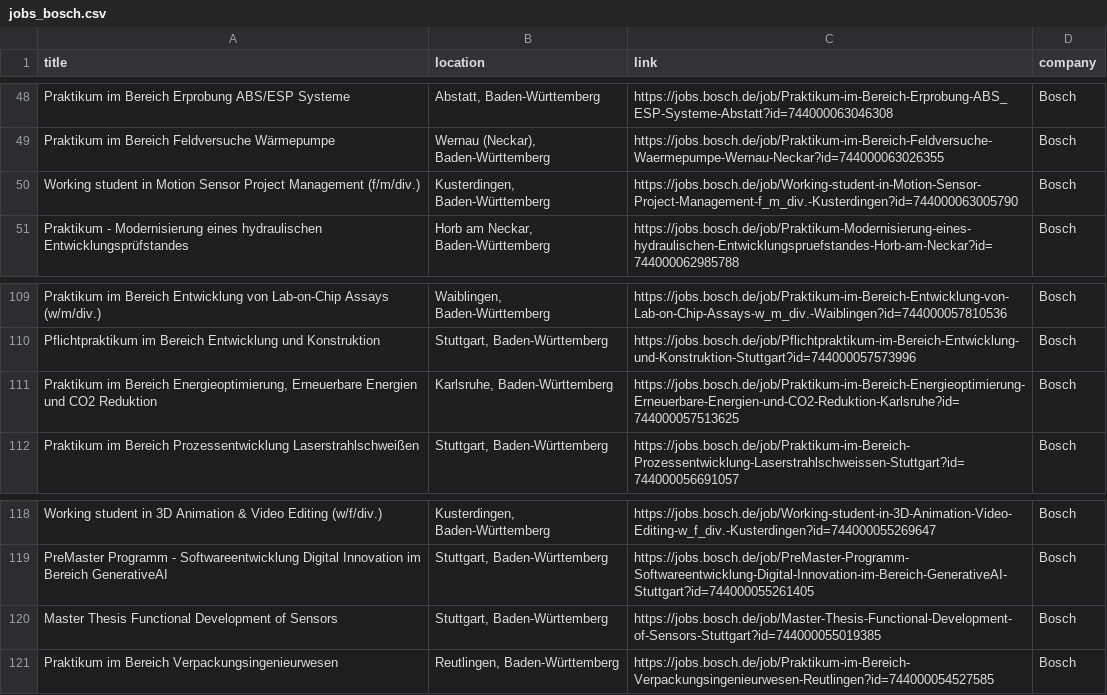
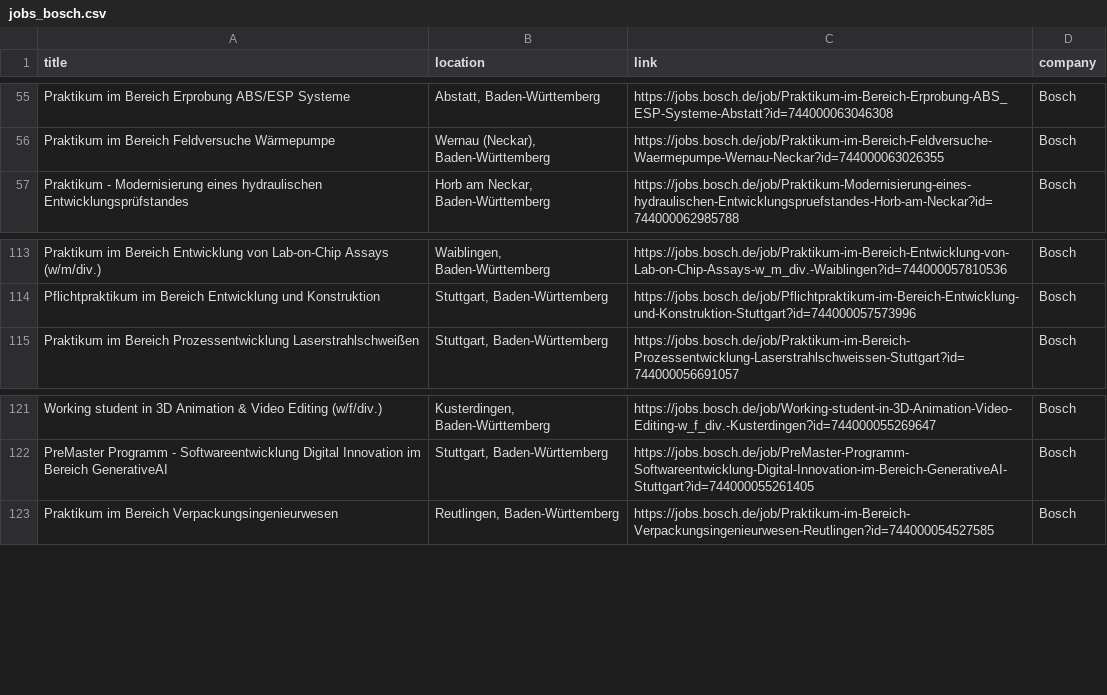
Before and after one commit to SarkisyanS/Jobs_Notifier, a CSV file: data/jobs_bosch.csv, drawn as a sheet; only a part is shown, gaps mark what is left out; removed rows and columns are numbered as before the commit, all else as after; the diff covers the shown part only; the diff names each change by its address in the sheet, - before the commit and + after, or states it on an @@ line.

```diff
--- a/data/jobs_bosch.csv
+++ b/data/jobs_bosch.csv
-row 50: Working student in Motion Sensor Project Management (f/m/div.) | Kusterdingen, Baden-Württemberg | https://jobs.bosch.de/job/Working-student-in-Motion-Sensor-Project-Management-f_m_div.-Kusterdingen?id=744000063005790 | Bosch
-row 111: Praktikum im Bereich Energieoptimierung, Erneuerbare Energien und CO2 Reduktion | Karlsruhe, Baden-Württemberg | https://jobs.bosch.de/job/Praktikum-im-Bereich-Energieoptimierung-Erneuerbare-Energien-und-CO2-Reduktion-Karlsruhe?id=744000057513625 | Bosch
-row 120: Master Thesis Functional Development of Sensors | Stuttgart, Baden-Württemberg | https://jobs.bosch.de/job/Master-Thesis-Functional-Development-of-Sensors-Stuttgart?id=744000055019385 | Bosch
```
Also changed, not shown: 8 added rows, 6 removed rows and 1 edited cell elsewhere in this file, data/jobs_sap.csv, data/jobs_sap_de.csv, 11 other files.
